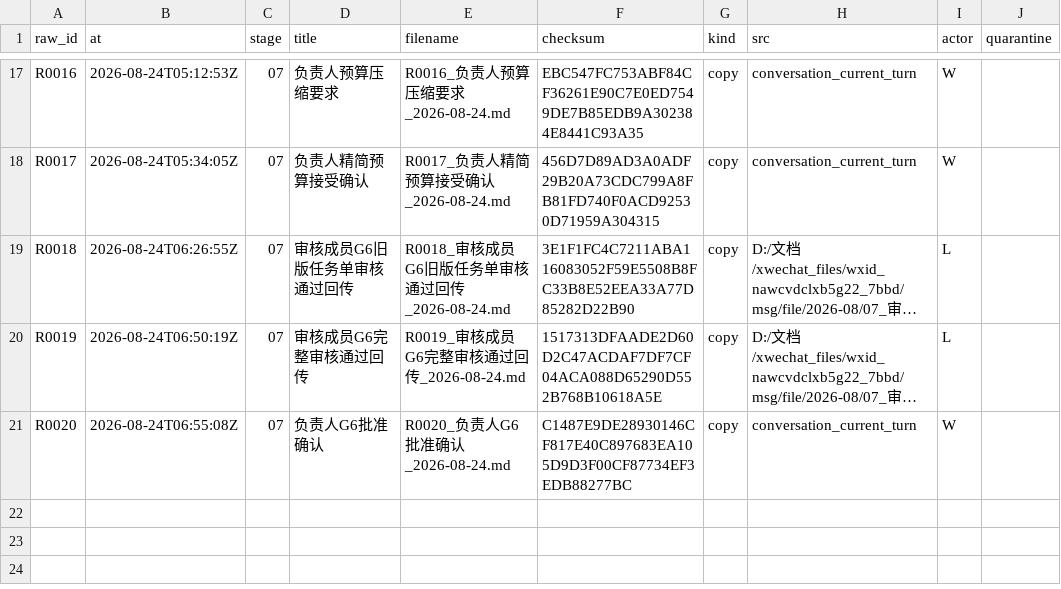
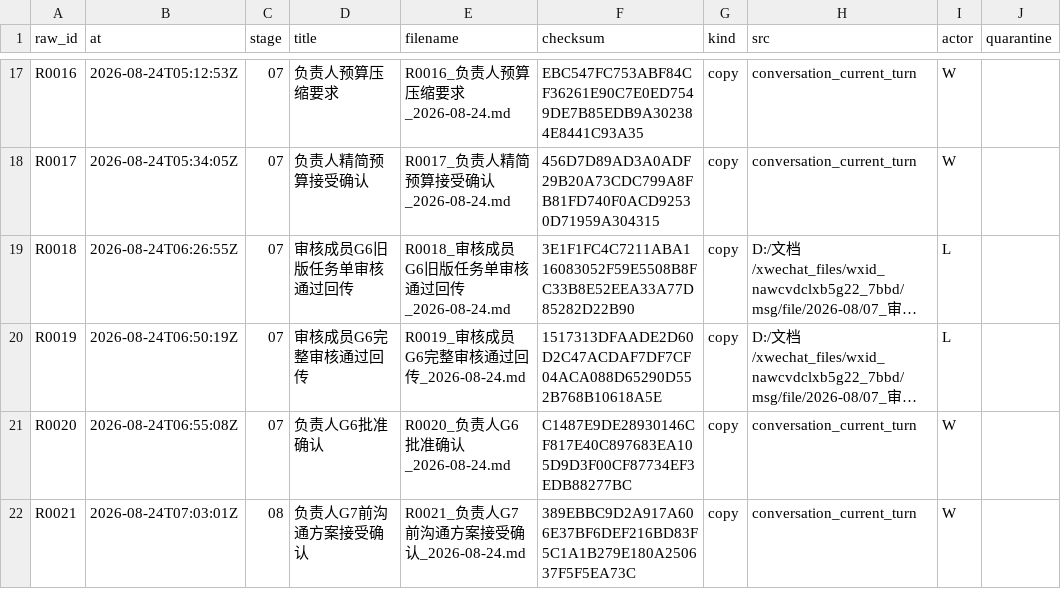
Before and after one commit to alexwilliamclerk/GEO, a CSV file: binhai-hospital-geo-diagnosis/source-materials/registry.csv, drawn as a sheet; only a part is shown, gaps mark what is left out; long unchanged cells end in …; the diff names each change by its address in the sheet, - before the commit and + after, or states it on an @@ line.

```diff
--- a/binhai-hospital-geo-diagnosis/source-materials/registry.csv
+++ b/binhai-hospital-geo-diagnosis/source-materials/registry.csv
+row 22: R0021 | 2026-08-24T07:03:01Z | 08 | 负责人G7前沟通方案接受确认 | R0021_负责人G7前沟通方案接受确认_2026-08-24.md | 389EBBC9D2A917A606E37BF6DEF216BD83F5C1A1B279E180A250637F5F5EA73C | copy | conversation_current_turn | W
```
Also changed, not shown: binhai-hospital-geo-diagnosis/project-records/transfer-log.csv, 15 other files.
